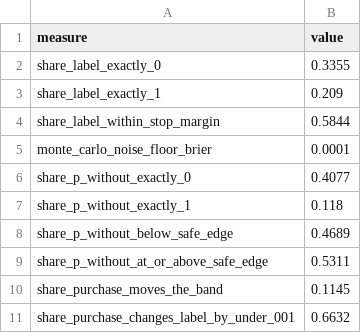
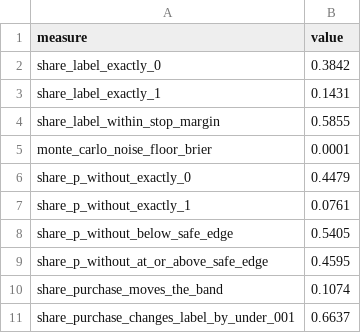
Before and after one commit to farahjayy/PaySense-v3, a CSV file: reports/engine2/tables/label_baseline.csv, drawn as a sheet.

```diff
--- a/reports/engine2/tables/label_baseline.csv
+++ b/reports/engine2/tables/label_baseline.csv
@@ -1,11 +1,11 @@
 measure,value
-share_label_exactly_0,0.3355
-share_label_exactly_1,0.209
-share_label_within_stop_margin,0.5844
+share_label_exactly_0,0.3842
+share_label_exactly_1,0.1431
+share_label_within_stop_margin,0.5855
 monte_carlo_noise_floor_brier,0.0001
-share_p_without_exactly_0,0.4077
-share_p_without_exactly_1,0.118
-share_p_without_below_safe_edge,0.4689
-share_p_without_at_or_above_safe_edge,0.5311
-share_purchase_moves_the_band,0.1145
-share_purchase_changes_label_by_under_001,0.6632
+share_p_without_exactly_0,0.4479
+share_p_without_exactly_1,0.0761
+share_p_without_below_safe_edge,0.5405
+share_p_without_at_or_above_safe_edge,0.4595
+share_purchase_moves_the_band,0.1074
+share_purchase_changes_label_by_under_001,0.6637
```
Also changed, not shown: reports/engine2/tables/ablation.csv, reports/engine2/tables/label_by_persona.csv, 25 other files.
